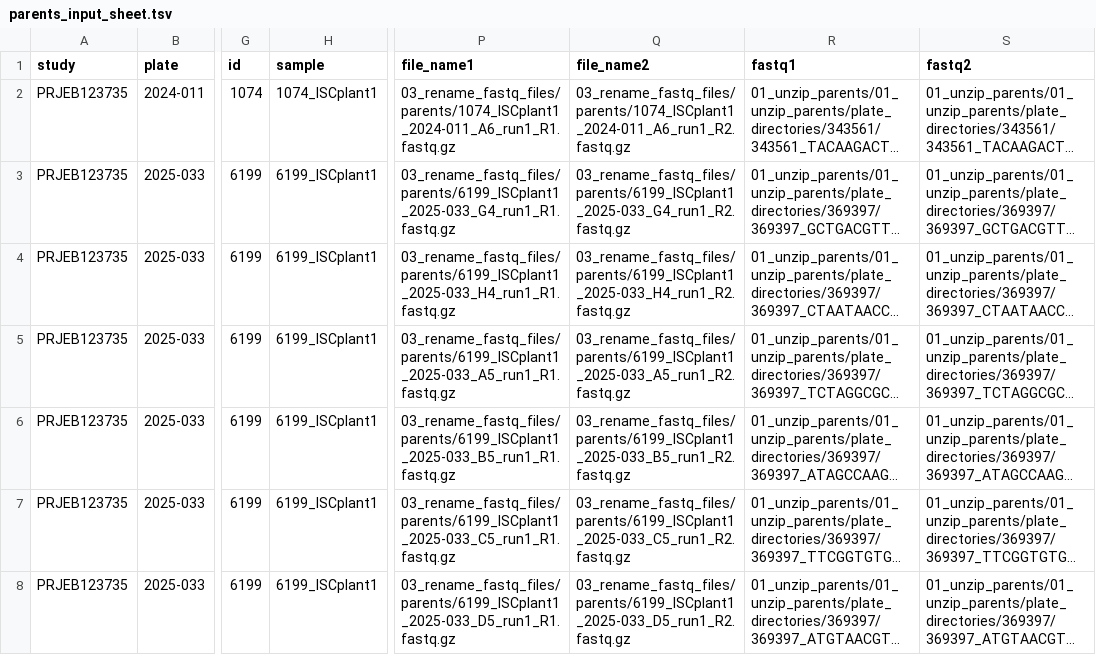
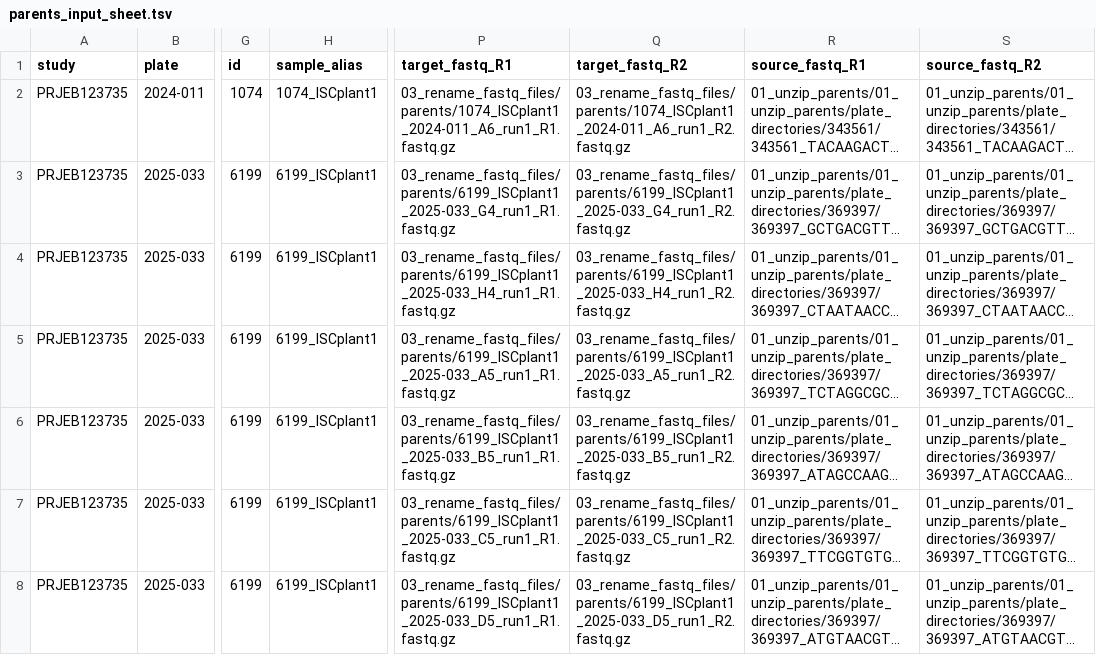
Before and after one commit to ellisztamas/IntraSwedish_crosses_NGS_data, a TSV file: 02_input_sample_sheets/parents_input_sheet.tsv, drawn as a sheet; only a part is shown, gaps mark what is left out; long unchanged cells end in …; the diff names each change by its address in the sheet, - before the commit and + after, or states it on an @@ line.

Commit message:
Fastq name set up as 'source' and 'target' files.
I replaced variables labelling raw NGS names from fastq1 and fastq2 to source_fastq_R1 and source_fastq2.
Also replaced those labelling what I want to rename the files to from 'file_name1' and file_name2 to target_fastq1 and target_fastq2.

I think this makes it clearer that we are moving from one system to another.

 Changes to be committed:
	modified:   01_unzip_raw_data/README.md
	modified:   02_input_sample_sheets/F8_lowcov_input_sheet.R
	modified:   02_input_sample_sheets/F8_lowcov_input_sheet.tsv
	modified:   02_input_sample_sheets/README.md
	modified:   02_input_sample_sheets/parents_input_sheet.tsv

```diff
--- a/02_input_sample_sheets/parents_input_sheet.tsv
+++ b/02_input_sample_sheets/parents_input_sheet.tsv
-H1: sample
+H1: sample_alias
-P1: file_name1
+P1: target_fastq_R1
-Q1: file_name2
+Q1: target_fastq_R2
-R1: fastq1
+R1: source_fastq_R1
-S1: fastq2
+S1: source_fastq_R2
```
Also changed, not shown: 4 other files.
